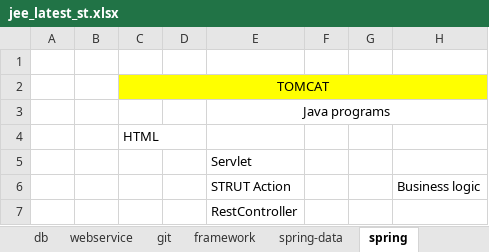
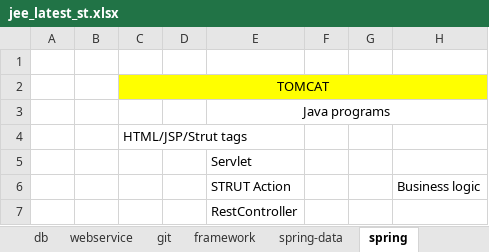
Before and after one commit to javatrainers/jeewebsite, an Excel workbook: jee_latest_st.xlsx, sheet spring, drawn as a sheet; only a part is shown; values as stored, in another font and other column widths than the file's, no borders; the diff covers the shown part only; the diff names each change by its address in the sheet, - before the commit and + after, or states it on an @@ line.

```diff
--- a/jee_latest_st.xlsx (sheet spring)
+++ b/jee_latest_st.xlsx (sheet spring)
-C4: HTML
+C4: HTML/JSP/Strut tags
```
Also changed, not shown: 53 added rows elsewhere in this sheet, sheet framework, 1 other file.
